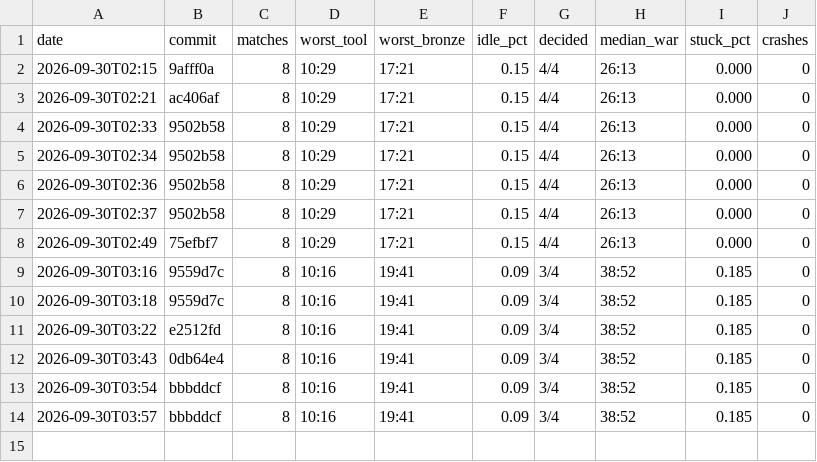
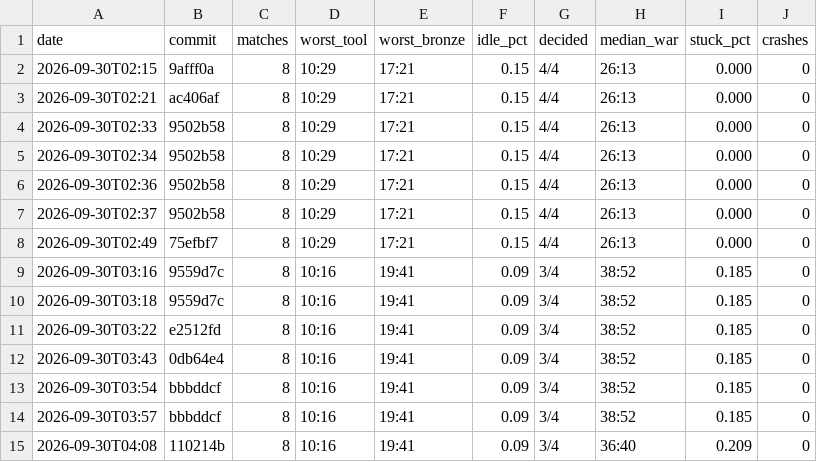
Before and after one commit to DigiMonk73/Empires, a CSV file: docs/metrics/ai.csv, drawn as a sheet; the diff names each change by its address in the sheet, - before the commit and + after, or states it on an @@ line.

```diff
--- a/docs/metrics/ai.csv
+++ b/docs/metrics/ai.csv
+row 15: 2026-09-30T04:08 | 110214b | 8 | 10:16 | 19:41 | 0.09 | 3/4 | 36:40 | 0.209 | 0
```
Also changed, not shown: docs/metrics/battle.csv, docs/metrics/econ.csv, 12 other files.
